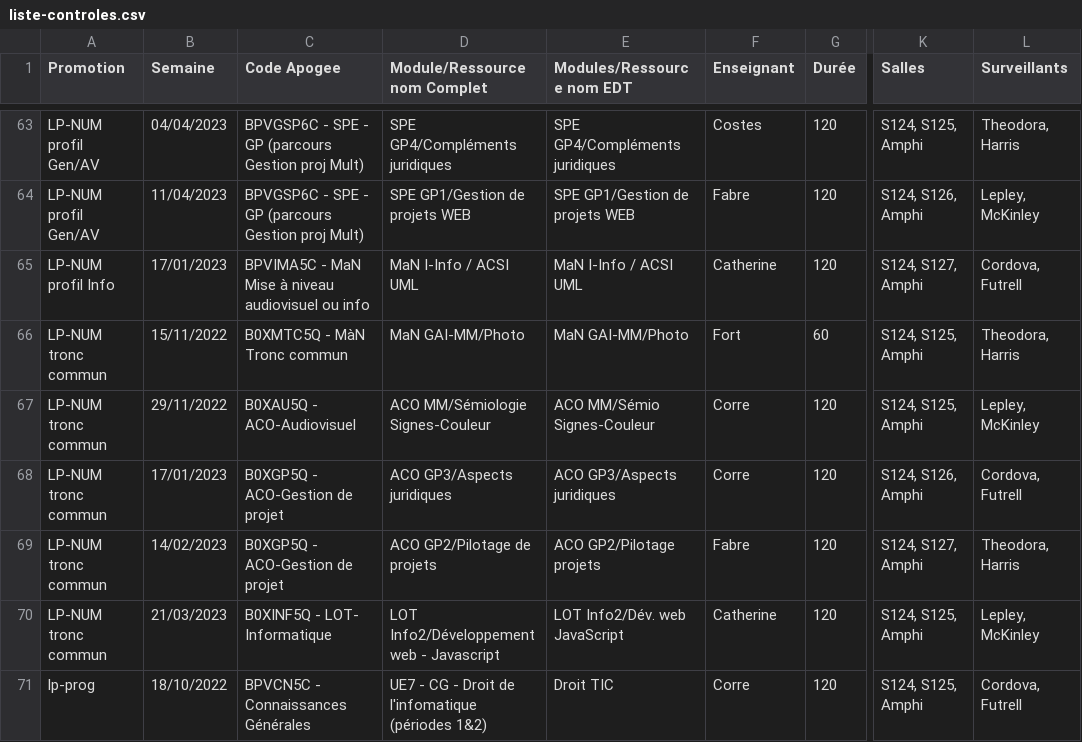
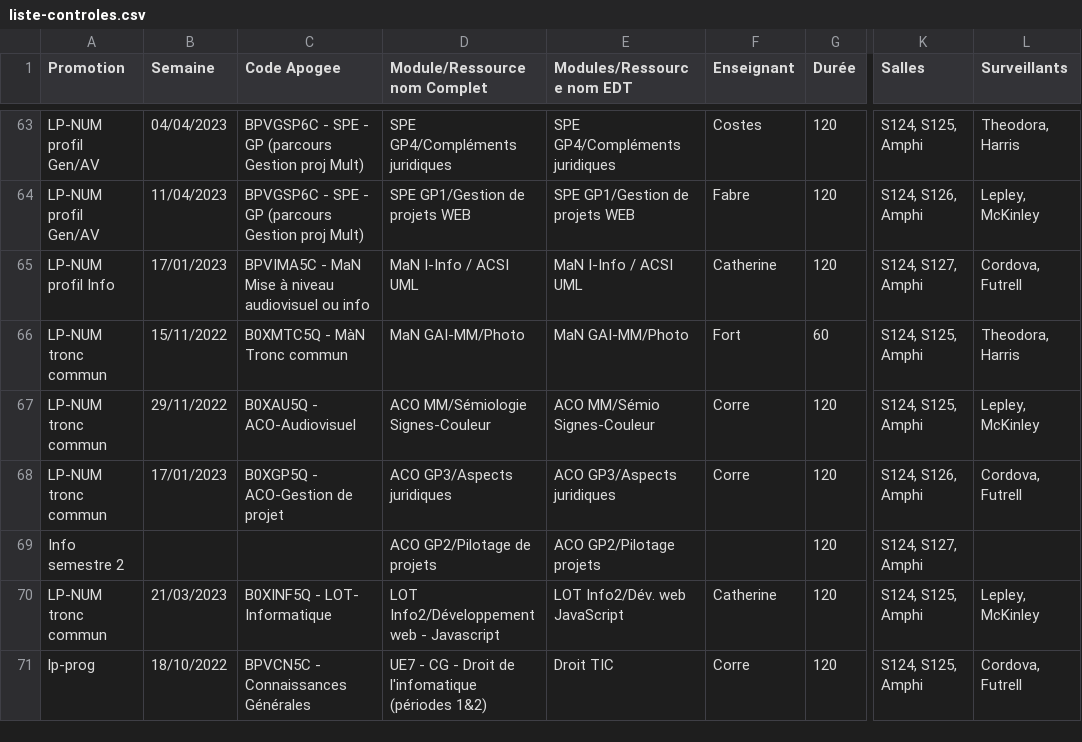
Before and after one commit to samuelhentrics/Controlo, a CSV file: src/Controles/liste-controles.csv, drawn as a sheet; only a part is shown, gaps mark what is left out; the diff names each change by its address in the sheet, - before the commit and + after, or states it on an @@ line.

```diff
--- a/src/Controles/liste-controles.csv
+++ b/src/Controles/liste-controles.csv
-A69 (Promotion): LP-NUM tronc commun
+A69 (Promotion): Info semestre 2
-B69 (Semaine): 14/02/2023
+B69 (Semaine): (empty)
-C69 (Code Apogee): B0XGP5Q - ACO-Gestion de projet
+C69 (Code Apogee): (empty)
-F69 (Enseignant): Fabre
+F69 (Enseignant): (empty)
-L69 (Surveillants): Theodora, Harris
+L69 (Surveillants): (empty)
```
Also changed, not shown: 11 other files.
